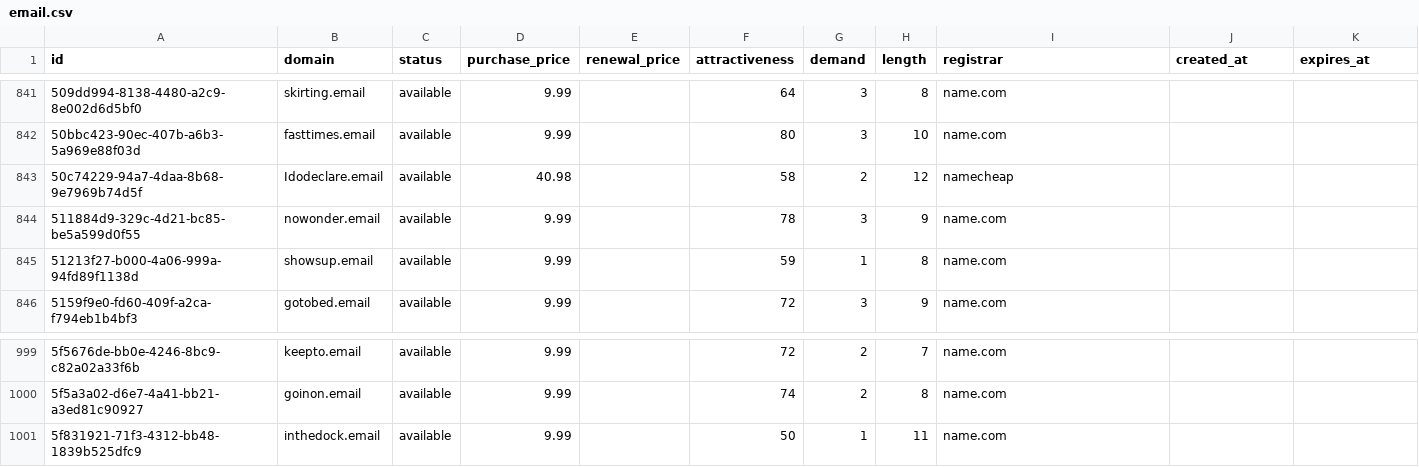
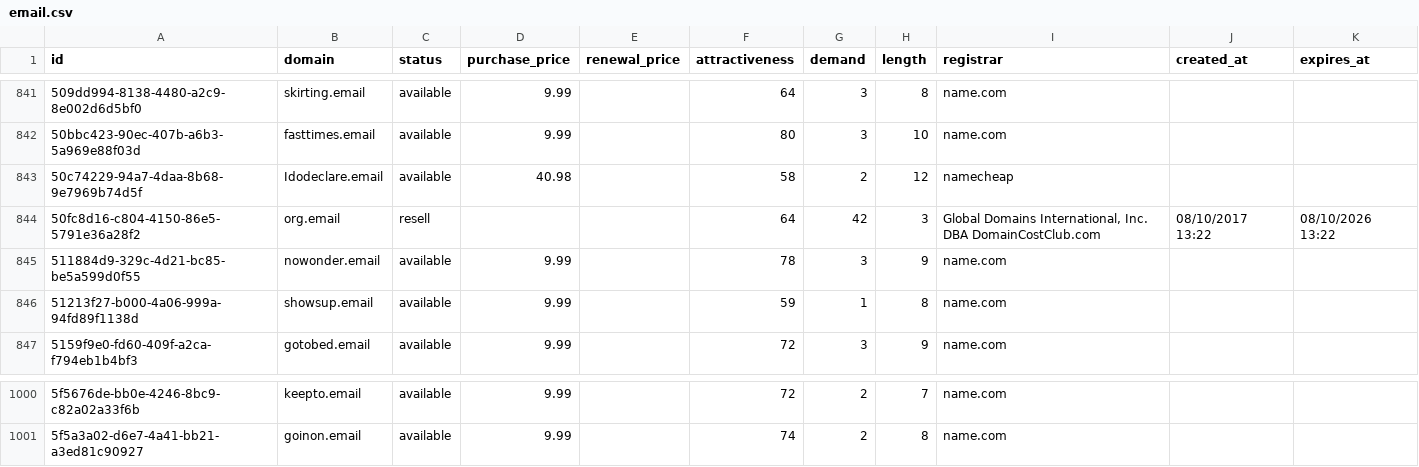
Before and after one commit to UniqueDomains/email-oneword-domains, a CSV file: email.csv, drawn as a sheet; only a part is shown, gaps mark what is left out.

Commit message:
Domains update

```diff
--- a/email.csv
+++ b/email.csv
@@ -843,2 +843,3 @@ id,domain,status,purchase_price,renewal_price,attractiveness,demand,length,regis
 50c74229-94a7-4daa-8b68-9e7969b74d5f,Idodeclare.email,available,40.98,,58,2,12,namecheap,,
+50fc8d16-c804-4150-86e5-5791e36a28f2,org.email,resell,,,64,42,3,"Global Domains International, Inc. DBA DomainCostClub.com",08/10/2017 13:22,08/10/2026 13:22
 511884d9-329c-4d21-bc85-be5a599d0f55,nowonder.email,available,9.99,,78,3,9,name.com,,
@@ -1000,2 +1001 @@ id,domain,status,purchase_price,renewal_price,attractiveness,demand,length,regis
 5f5a3a02-d6e7-4a41-bb21-a3ed81c90927,goinon.email,available,9.99,,74,2,8,name.com,,
-5f831921-71f3-4312-bb48-1839b525dfc9,inthedock.email,available,9.99,,50,1,11,name.com,,
```
Also changed, not shown: 2 other files.
